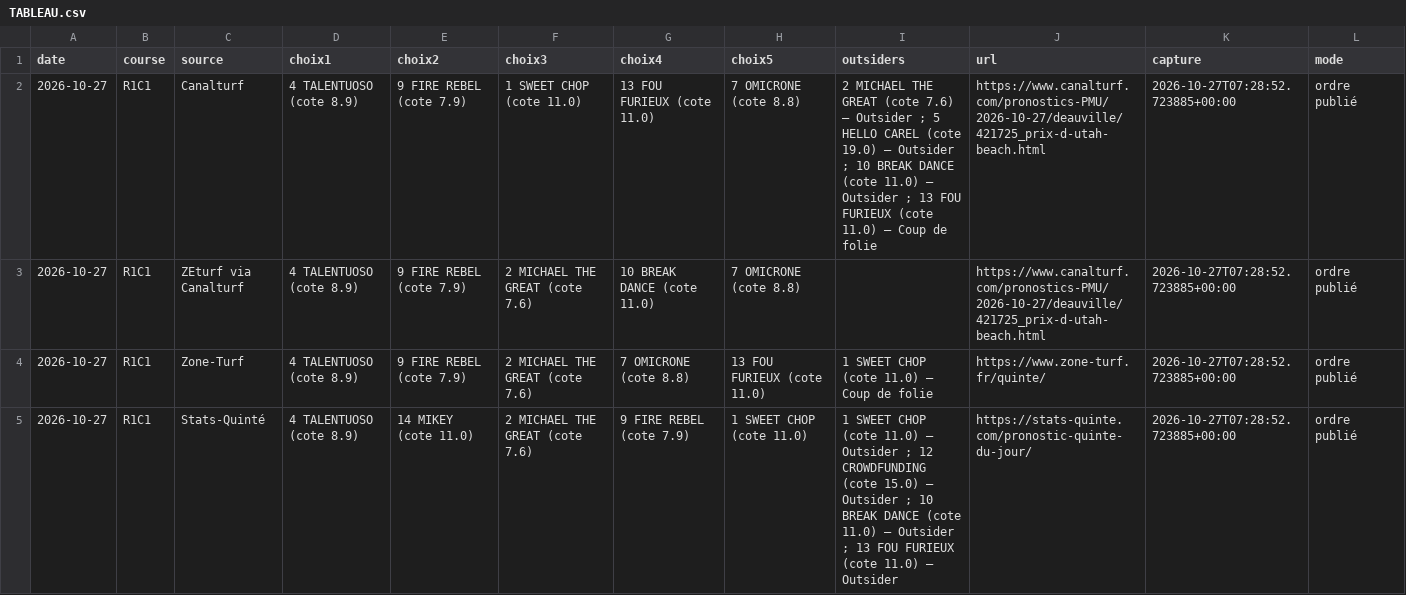
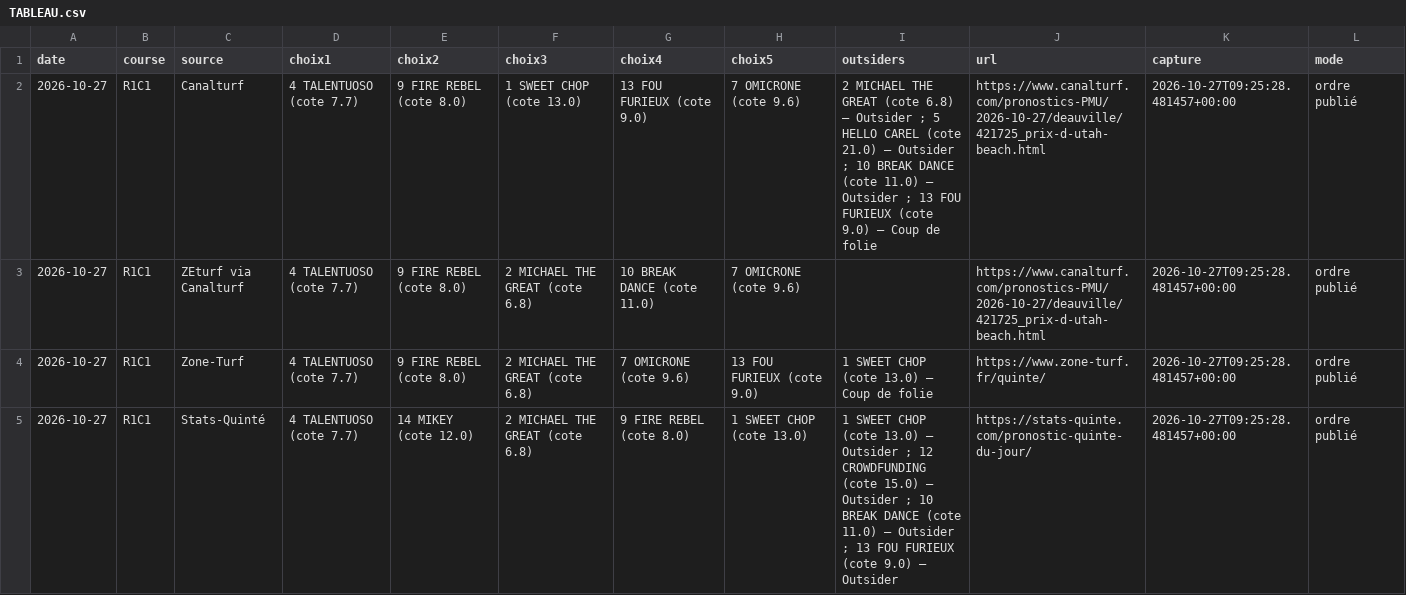
Before and after one commit to Pascalrive/pmu-scorer, a CSV file: consensus_pronostics/data/2026-10-27/TABLEAU.csv, drawn as a sheet; only a part is shown; the diff covers the shown part only.

Commit message:
Archive consensus editorial independant

```diff
--- a/consensus_pronostics/data/2026-10-27/TABLEAU.csv
+++ b/consensus_pronostics/data/2026-10-27/TABLEAU.csv
@@ -1,5 +1,5 @@
 date,course,source,choix1,choix2,choix3,choix4,choix5,outsiders,url,capture,mode
-2026-10-27,R1C1,Canalturf,4 TALENTUOSO (cote 8.9),9 FIRE REBEL (cote 7.9),1 SWEET CHOP (cote 11.0),13 FOU FURIEUX (cote 11.0),7 OMICRONE (cote 8.8),2 MICHAEL THE GREAT (cote 7.6) — Outsider ; 5 HELLO CAREL (cote 19.0) — Outsider ; 10 BREAK DANCE (cote 11.0) — Outsider ; 13 FOU FURIEUX (cote 11.0) — Coup de folie,https://www.canalturf.com/pronostics-PMU/2026-10-27/deauville/421725_prix-d-utah-beach.html,2026-10-27T07:28:52.723885+00:00,ordre publié
-2026-10-27,R1C1,ZEturf via Canalturf,4 TALENTUOSO (cote 8.9),9 FIRE REBEL (cote 7.9),2 MICHAEL THE GREAT (cote 7.6),10 BREAK DANCE (cote 11.0),7 OMICRONE (cote 8.8),,https://www.canalturf.com/pronostics-PMU/2026-10-27/deauville/421725_prix-d-utah-beach.html,2026-10-27T07:28:52.723885+00:00,ordre publié
-2026-10-27,R1C1,Zone-Turf,4 TALENTUOSO (cote 8.9),9 FIRE REBEL (cote 7.9),2 MICHAEL THE GREAT (cote 7.6),7 OMICRONE (cote 8.8),13 FOU FURIEUX (cote 11.0),1 SWEET CHOP (cote 11.0) — Coup de folie,https://www.zone-turf.fr/quinte/,2026-10-27T07:28:52.723885+00:00,ordre publié
-2026-10-27,R1C1,Stats-Quinté,4 TALENTUOSO (cote 8.9),14 MIKEY (cote 11.0),2 MICHAEL THE GREAT (cote 7.6),9 FIRE REBEL (cote 7.9),1 SWEET CHOP (cote 11.0),1 SWEET CHOP (cote 11.0) — Outsider ; 12 CROWDFUNDING (cote 15.0) — Outsider ; 10 BREAK DANCE (cote 11.0) — Outsider ; 13 FOU FURIEUX (cote 11.0) — Outsider,https://stats-quinte.com/pronostic-quinte-du-jour/,2026-10-27T07:28:52.723885+00:00,ordre publié
+2026-10-27,R1C1,Canalturf,4 TALENTUOSO (cote 7.7),9 FIRE REBEL (cote 8.0),1 SWEET CHOP (cote 13.0),13 FOU FURIEUX (cote 9.0),7 OMICRONE (cote 9.6),2 MICHAEL THE GREAT (cote 6.8) — Outsider ; 5 HELLO CAREL (cote 21.0) — Outsider ; 10 BREAK DANCE (cote 11.0) — Outsider ; 13 FOU FURIEUX (cote 9.0) — Coup de folie,https://www.canalturf.com/pronostics-PMU/2026-10-27/deauville/421725_prix-d-utah-beach.html,2026-10-27T09:25:28.481457+00:00,ordre publié
+2026-10-27,R1C1,ZEturf via Canalturf,4 TALENTUOSO (cote 7.7),9 FIRE REBEL (cote 8.0),2 MICHAEL THE GREAT (cote 6.8),10 BREAK DANCE (cote 11.0),7 OMICRONE (cote 9.6),,https://www.canalturf.com/pronostics-PMU/2026-10-27/deauville/421725_prix-d-utah-beach.html,2026-10-27T09:25:28.481457+00:00,ordre publié
+2026-10-27,R1C1,Zone-Turf,4 TALENTUOSO (cote 7.7),9 FIRE REBEL (cote 8.0),2 MICHAEL THE GREAT (cote 6.8),7 OMICRONE (cote 9.6),13 FOU FURIEUX (cote 9.0),1 SWEET CHOP (cote 13.0) — Coup de folie,https://www.zone-turf.fr/quinte/,2026-10-27T09:25:28.481457+00:00,ordre publié
+2026-10-27,R1C1,Stats-Quinté,4 TALENTUOSO (cote 7.7),14 MIKEY (cote 12.0),2 MICHAEL THE GREAT (cote 6.8),9 FIRE REBEL (cote 8.0),1 SWEET CHOP (cote 13.0),1 SWEET CHOP (cote 13.0) — Outsider ; 12 CROWDFUNDING (cote 15.0) — Outsider ; 10 BREAK DANCE (cote 11.0) — Outsider ; 13 FOU FURIEUX (cote 9.0) — Outsider,https://stats-quinte.com/pronostic-quinte-du-jour/,2026-10-27T09:25:28.481457+00:00,ordre publié
```
Also changed, not shown: 14 edited cells elsewhere in this file, 7 other files.
